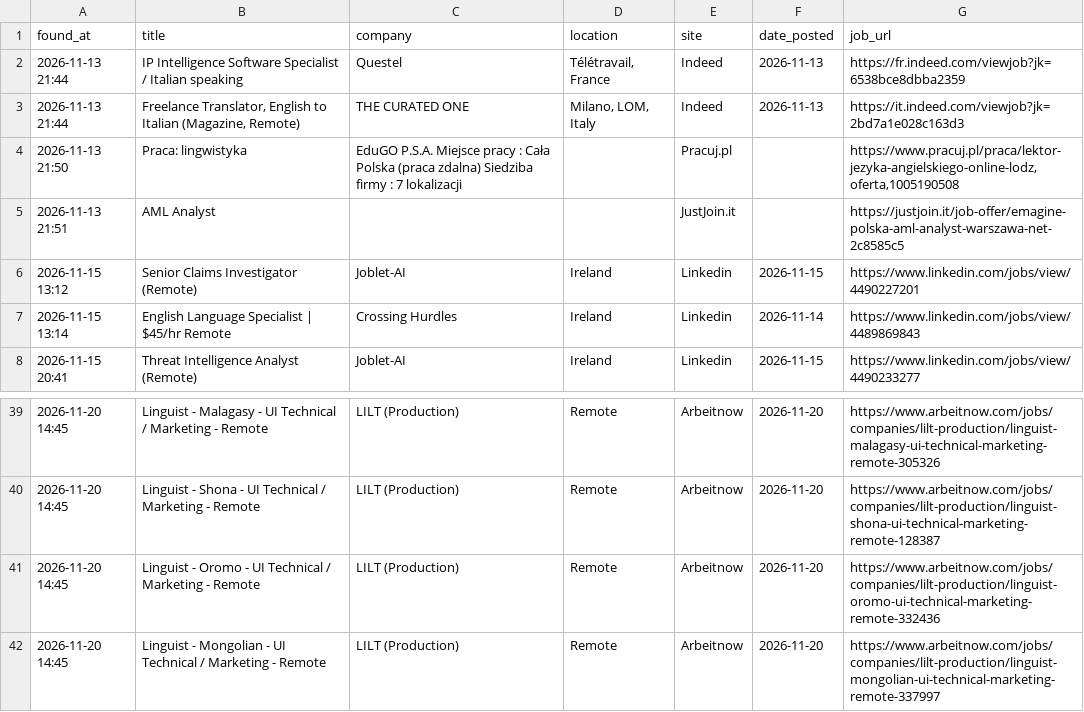
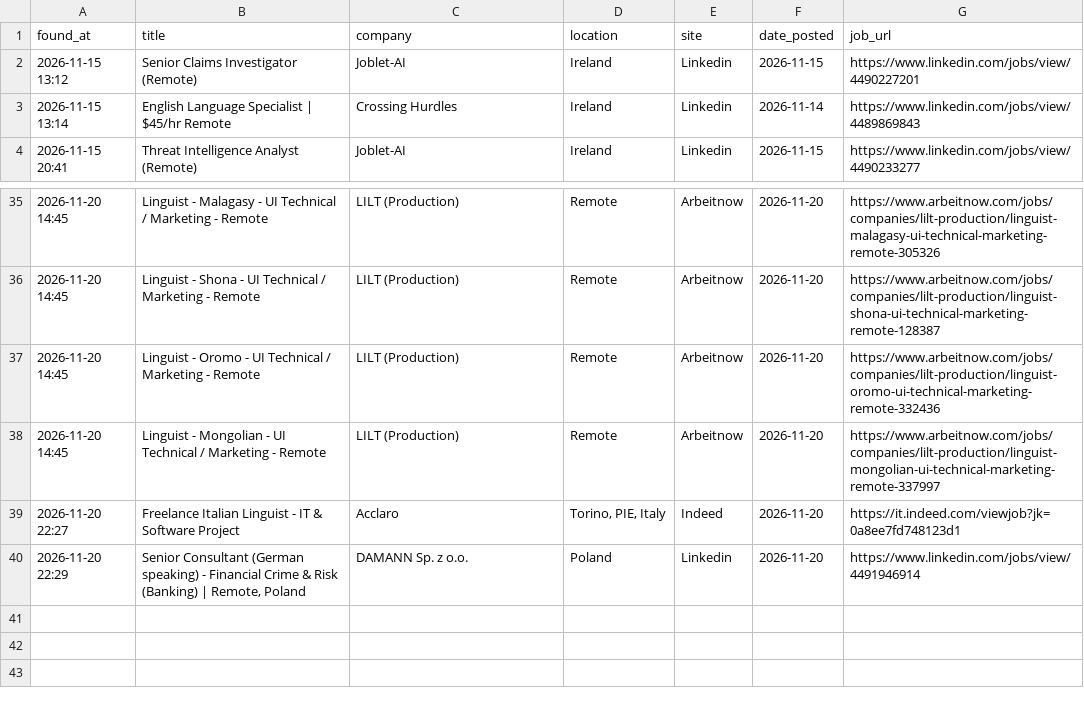
Before and after one commit to trpelka/job-scraper-bot, a CSV file: jobs.csv, drawn as a sheet; only a part is shown, gaps mark what is left out; removed rows and columns are numbered as before the commit, all else as after; the diff names each change by its address in the sheet, - before the commit and + after, or states it on an @@ line.

Commit message:
Update recent jobs 2026-11-20 22:33

```diff
--- a/jobs.csv
+++ b/jobs.csv
-row 2: 2026-11-13 21:44 | IP Intelligence Software Specialist / Italian speaking | Questel | Télétravail, France | Indeed | 2026-11-13 | https://fr.indeed.com/viewjob?jk=6538bce8dbba2359
-row 3: 2026-11-13 21:44 | Freelance Translator, English to Italian (Magazine, Remote) | THE CURATED ONE | Milano, LOM, Italy | Indeed | 2026-11-13 | https://it.indeed.com/viewjob?jk=2bd7a1e028c163d3
-row 4: 2026-11-13 21:50 | Praca: lingwistyka | EduGO P.S.A. Miejsce pracy : Cała Polska (praca zdalna) Siedziba firmy : 7 lokalizacji |  | Pracuj.pl |  | https://www.pracuj.pl/praca/lektor-jezyka-angielskiego-online-lodz,oferta,1005190508
-row 5: 2026-11-13 21:51 | AML Analyst |  |  | JustJoin.it |  | https://justjoin.it/job-offer/emagine-polska-aml-analyst-warszawa-net-2c8585c5
+row 39: 2026-11-20 22:27 | Freelance Italian Linguist - IT & Software Project | Acclaro | Torino, PIE, Italy | Indeed | 2026-11-20 | https://it.indeed.com/viewjob?jk=0a8ee7fd748123d1
+row 40: 2026-11-20 22:29 | Senior Consultant (German speaking) - Financial Crime & Risk (Banking) | Remote, Poland | DAMANN Sp. z o.o. | Poland | Linkedin | 2026-11-20 | https://www.linkedin.com/jobs/view/4491946914
```
